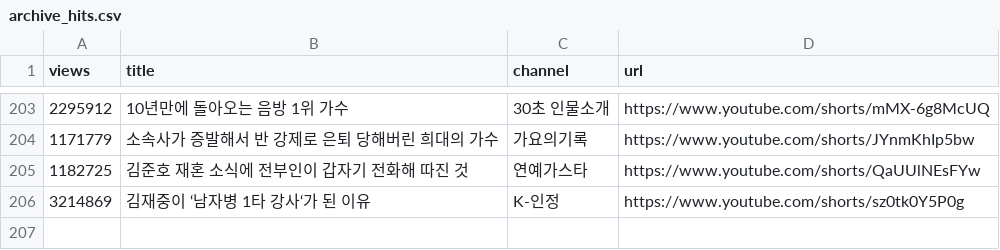
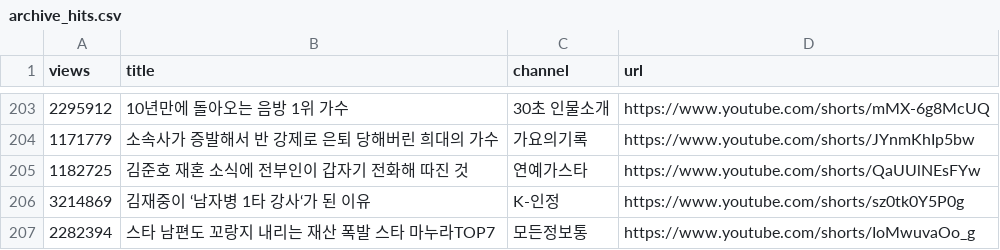
Before and after one commit to gguzze-code/yt-trend, a CSV file: docs/data/archive_hits.csv, drawn as a sheet; only a part is shown, gaps mark what is left out; the diff names each change by its address in the sheet, - before the commit and + after, or states it on an @@ line.

```diff
--- a/docs/data/archive_hits.csv
+++ b/docs/data/archive_hits.csv
+row 207: 2282394 | 스타 남편도 꼬랑지 내리는 재산 폭발 스타 마누라TOP7 | 모든정보통 | https://www.youtube.com/shorts/IoMwuvaOo_g
```
Also changed, not shown: 4 other files.
